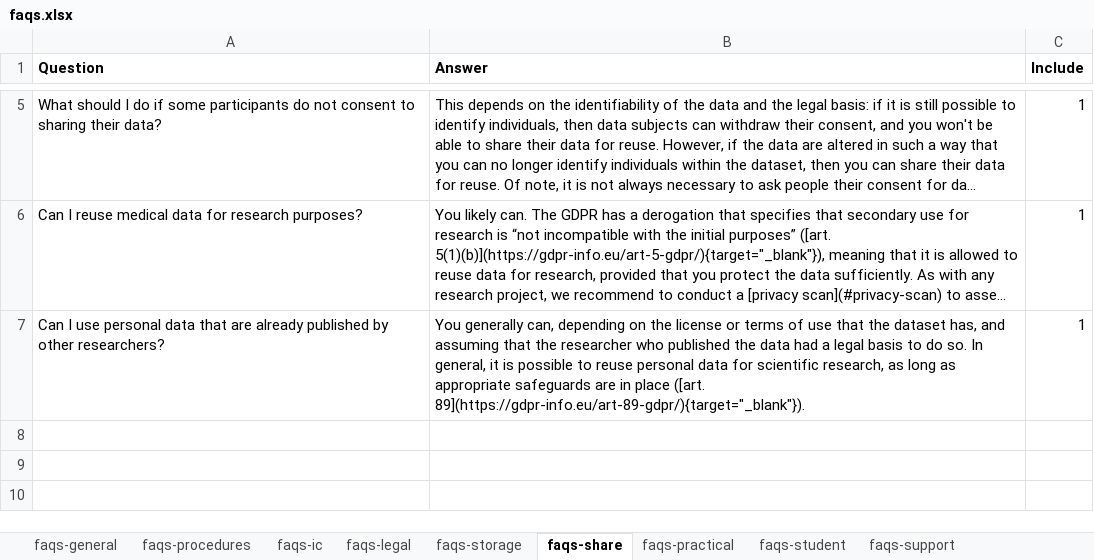
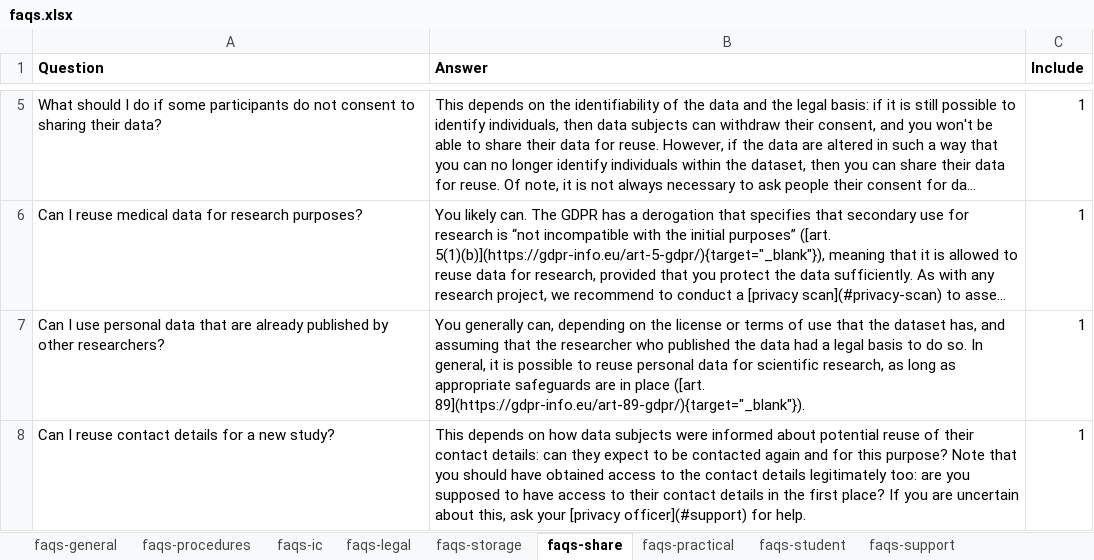
Before and after one commit to UtrechtUniversity/dataprivacyhandbook, an Excel workbook: chapters/faqs.xlsx, sheet faqs-share, drawn as a sheet; only a part is shown, gaps mark what is left out; long unchanged cells end in …; values as stored, in another font and other column widths than the file's, no borders; the diff names each change by its address in the sheet, - before the commit and + after, or states it on an @@ line.

Commit message:
add contact details question

```diff
--- a/chapters/faqs.xlsx (sheet faqs-share)
+++ b/chapters/faqs.xlsx (sheet faqs-share)
+row 8: Can I reuse contact details for a new study? | This depends on how data subjects were informed about potential reuse of their contact details: can they expect to be contacted again and for this purpose? Note that you should have obtained access to the contact details legitimately too: are you supposed to have access to their contact details in the first place? If you are uncertain about this, ask your [privacy officer](#support) for help. | 1
```
